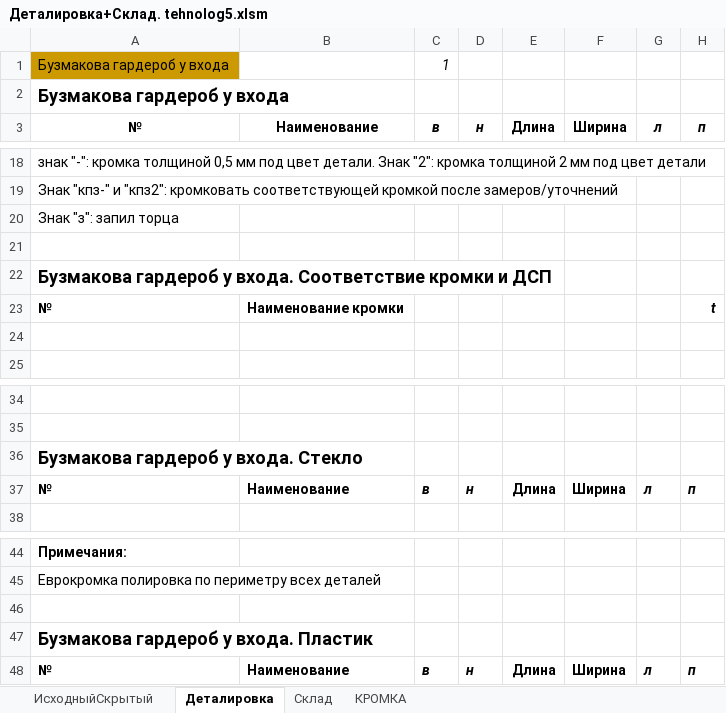
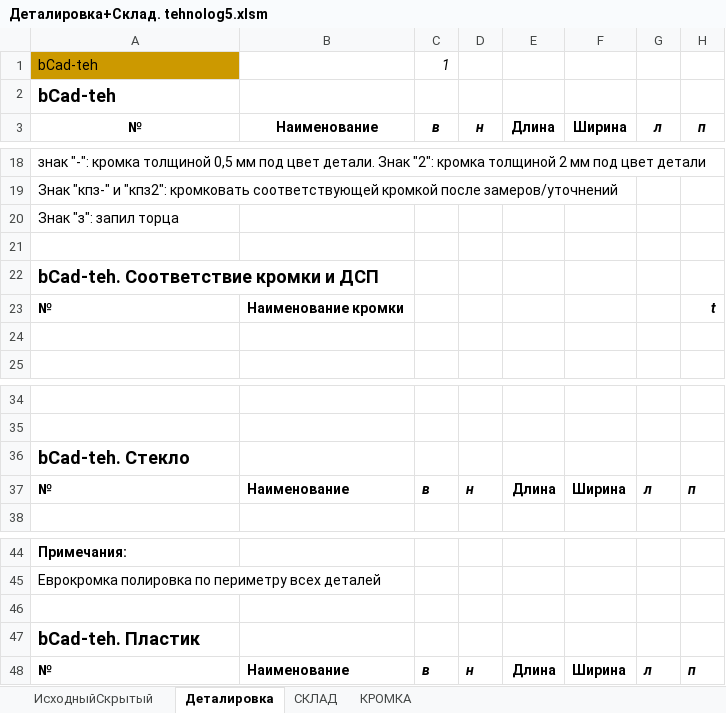
Before and after one commit to Skiffax/tehnologSochi, an Excel workbook: Деталировка+Склад. tehnolog5.xlsm, sheet Деталировка, drawn as a sheet; only a part is shown, gaps mark what is left out; values as stored, in another font and other column widths than the file's, no borders; charts and pictures and conditional formats not drawn; the diff names each change by its address in the sheet, - before the commit and + after, or states it on an @@ line.

```diff
--- a/Деталировка+Склад. tehnolog5.xlsm (sheet Деталировка)
+++ b/Деталировка+Склад. tehnolog5.xlsm (sheet Деталировка)
-sheet tab: Склад
+sheet tab: СКЛАД
-A1:A2: Бузмакова гардероб у входа
+A1:A2: bCad-teh
-A22: Бузмакова гардероб у входа. Соответствие кромки и ДСП
+A22: bCad-teh. Соответствие кромки и ДСП
-A36: Бузмакова гардероб у входа. Стекло
+A36: bCad-teh. Стекло
-A47: Бузмакова гардероб у входа. Пластик
+A47: bCad-teh. Пластик
```
Also changed, not shown: sheet ИсходныйСкрытый, sheet КРОМКА.
